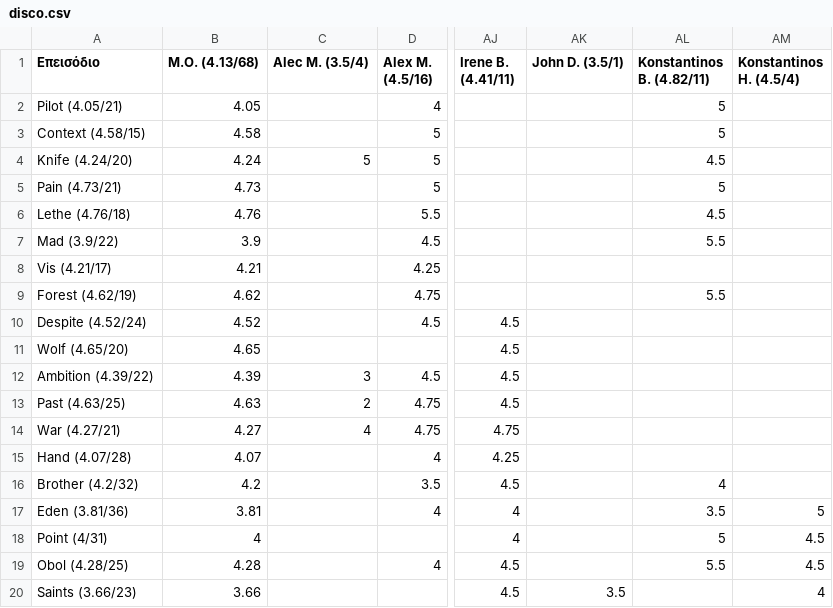
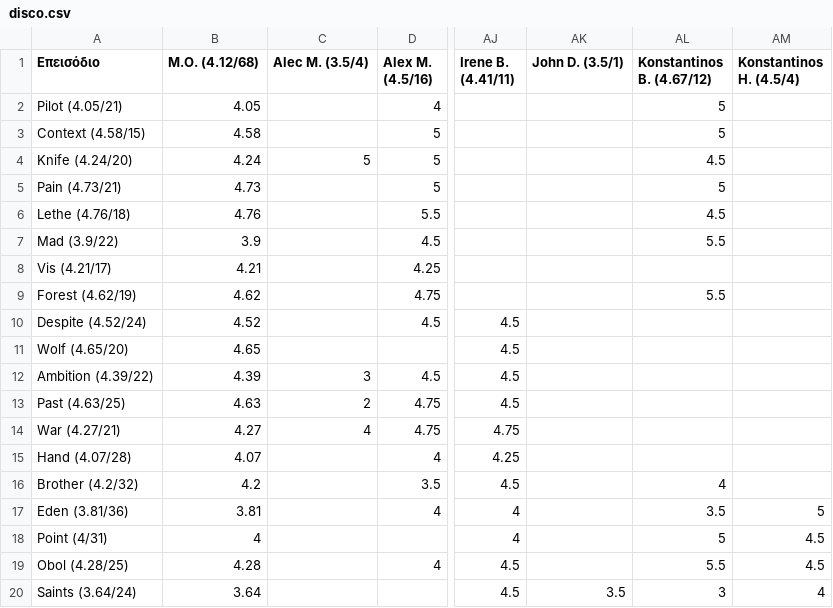
Before and after one commit to StelArian/STGDP, a CSV file: disco.csv, drawn as a sheet; only a part is shown, gaps mark what is left out; the diff names each change by its address in the sheet, - before the commit and + after, or states it on an @@ line.

```diff
--- a/disco.csv
+++ b/disco.csv
-B1: Μ.Ο. (4.13/68)
+B1: Μ.Ο. (4.12/68)
-AL1: Konstantinos B. (4.82/11)
+AL1: Konstantinos B. (4.67/12)
-A20 (Επεισόδιο): Saints (3.66/23)
+A20 (Επεισόδιο): Saints (3.64/24)
-B20 (Μ.Ο. (4.12/68)): 3.66
+B20 (Μ.Ο. (4.12/68)): 3.64
-AL20 (Konstantinos B. (4.67/12)): (empty)
+AL20 (Konstantinos B. (4.67/12)): 3
```
Also changed, not shown: 2 other files.
